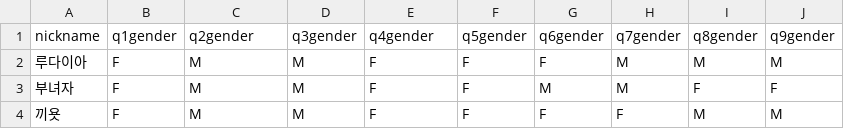
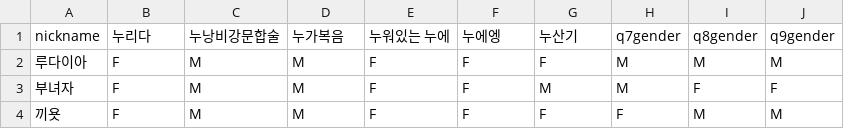
Before and after one commit to hanri-silkworm/hanri-silkworm.github.io, a TSV file: nunu/nunu3_responses.tsv, drawn as a sheet; only a part is shown; the diff names each change by its address in the sheet, - before the commit and + after, or states it on an @@ line.

Commit message:
Update nunu3_responses.tsv

```diff
--- a/nunu/nunu3_responses.tsv
+++ b/nunu/nunu3_responses.tsv
-B1: q1gender
+B1: 누리다
-C1: q2gender
+C1: 누낭비강문합술
-D1: q3gender
+D1: 누가복음
-E1: q4gender
+E1: 누워있는 누에
-F1: q5gender
+F1: 누에엥
-G1: q6gender
+G1: 누산기
```
